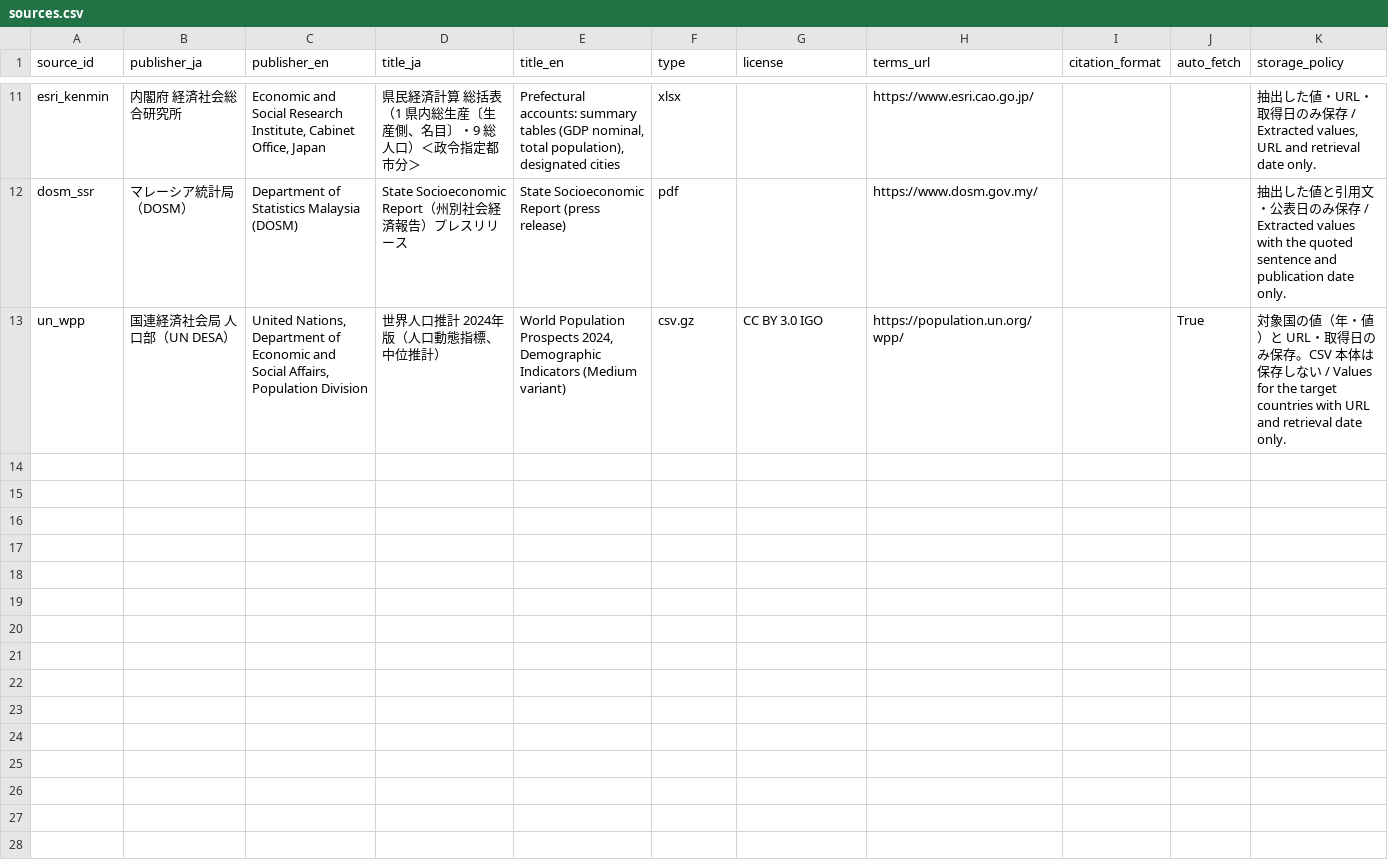
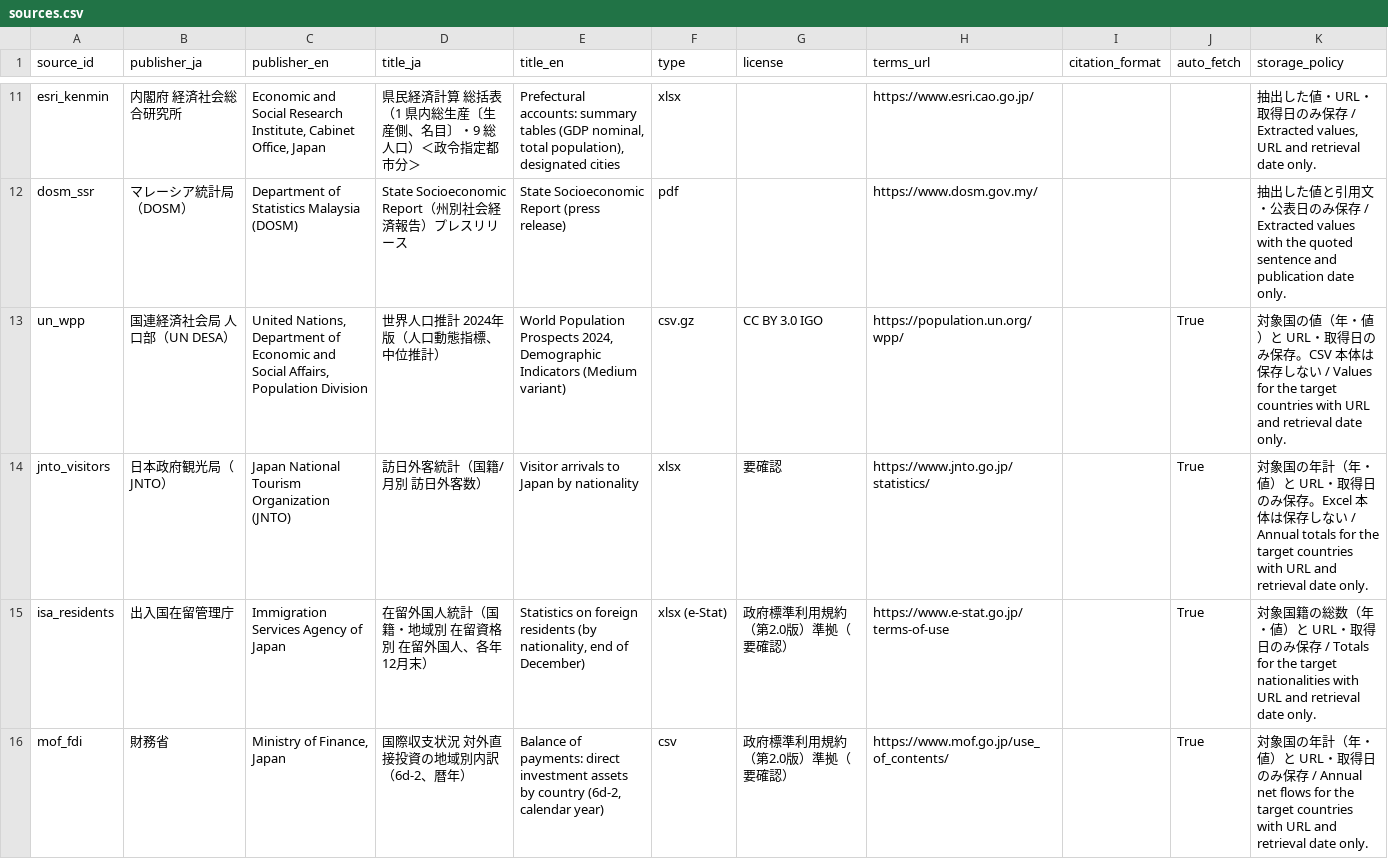
Before and after one commit to aohaus/sea, a CSV file: basic/data/sources.csv, drawn as a sheet; only a part is shown, gaps mark what is left out.

```diff
--- a/basic/data/sources.csv
+++ b/basic/data/sources.csv
@@ -13 +13,4 @@ dosm_ssr,マレーシア統計局（DOSM）,Department of Statistics Malaysia (D
 un_wpp,国連経済社会局 人口部（UN DESA）,"United Nations, Department of Economic and Social Affairs, Population Division",世界人口推計 2024年版（人口動態指標、中位推計）,"World Population Prospects 2024, Demographic Indicators (Medium variant)",csv.gz,CC BY 3.0 IGO,https://population.un.org/wpp/,,True,対象国の値（年・値）と URL・取得日のみ保存。CSV 本体は保存しない / Values for the target countries with URL and retrieval date only.
+jnto_visitors,日本政府観光局（JNTO）,Japan National Tourism Organization (JNTO),訪日外客統計（国籍/月別 訪日外客数）,Visitor arrivals to Japan by nationality,xlsx,要確認,https://www.jnto.go.jp/statistics/,,True,対象国の年計（年・値）と URL・取得日のみ保存。Excel 本体は保存しない / Annual totals for the target countries with URL and retrieval date only.
+isa_residents,出入国在留管理庁,Immigration Services Agency of Japan,在留外国人統計（国籍・地域別 在留資格別 在留外国人、各年12月末）,"Statistics on foreign residents (by nationality, end of December)",xlsx (e-Stat),政府標準利用規約（第2.0版）準拠（要確認）,https://www.e-stat.go.jp/terms-of-use,,True,対象国籍の総数（年・値）と URL・取得日のみ保存 / Totals for the target nationalities with URL and retrieval date only.
+mof_fdi,財務省,"Ministry of Finance, Japan",国際収支状況 対外直接投資の地域別内訳（6d-2、暦年）,"Balance of payments: direct investment assets by country (6d-2, calendar year)",csv,政府標準利用規約（第2.0版）準拠（要確認）,https://www.mof.go.jp/use_of_contents/,,True,対象国の年計（年・値）と URL・取得日のみ保存 / Annual net flows for the target countries with URL and retrieval date only.
```
Also changed, not shown: 22 other files.
